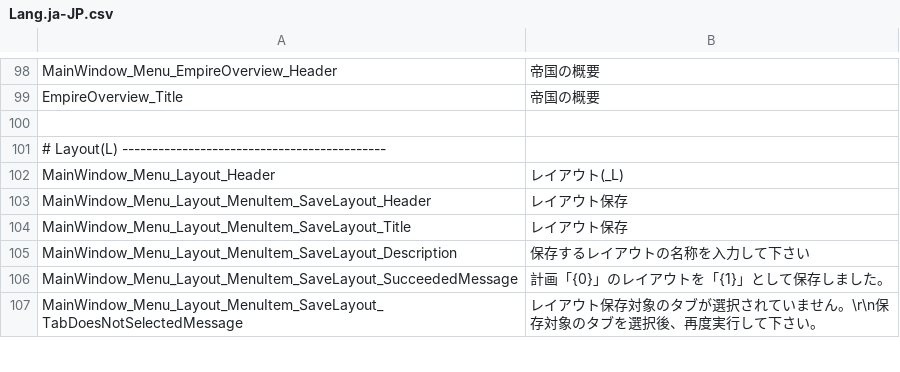
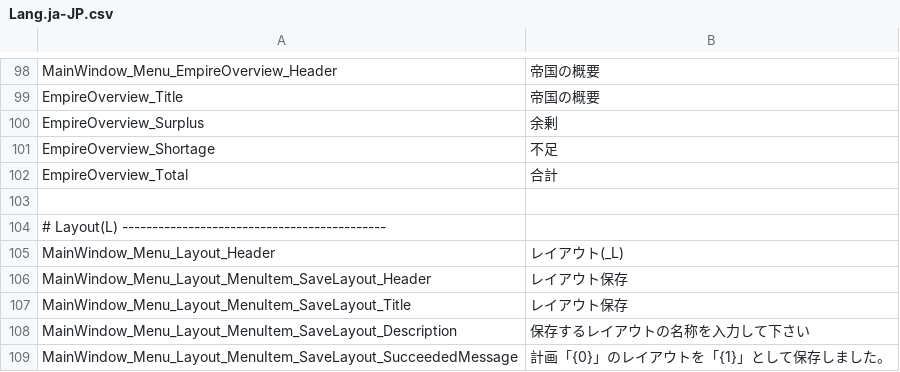
Before and after one commit to Ocelot1210/X4_ComplexCalculator, a CSV file: X4_ComplexCalculator/Localization/Lang.ja-JP.csv, drawn as a sheet; only a part is shown, gaps mark what is left out; the shorter side is filled out with more unchanged rows; the diff names each change by its address in the sheet, - before the commit and + after, or states it on an @@ line.

```diff
--- a/X4_ComplexCalculator/Localization/Lang.ja-JP.csv
+++ b/X4_ComplexCalculator/Localization/Lang.ja-JP.csv
+row 100: EmpireOverview_Surplus | 余剰
+row 101: EmpireOverview_Shortage | 不足
+row 102: EmpireOverview_Total | 合計
```
Also changed, not shown: X4_ComplexCalculator/Localization/Lang.csv, 6 other files.
